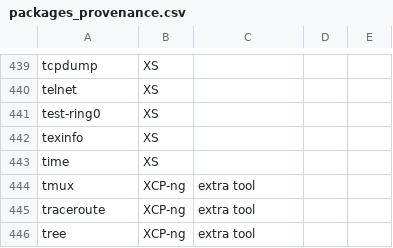
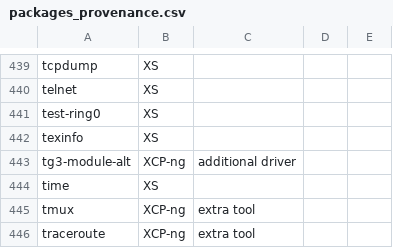
Before and after one commit to xcp-ng/xcp, a CSV file: data/8.2/packages_provenance.csv, drawn as a sheet; only a part is shown, gaps mark what is left out; the shorter side is filled out with more unchanged rows; the diff names each change by its address in the sheet, - before the commit and + after, or states it on an @@ line.

Commit message:
Add tg3-module-alt to provenance.csv
Signed-off-by: Gael Duperrey <gduperrey@vates.tech>

```diff
--- a/data/8.2/packages_provenance.csv
+++ b/data/8.2/packages_provenance.csv
+row 443: tg3-module-alt | XCP-ng | additional driver
```
Also changed, not shown: data/8.3/packages_provenance.csv.
